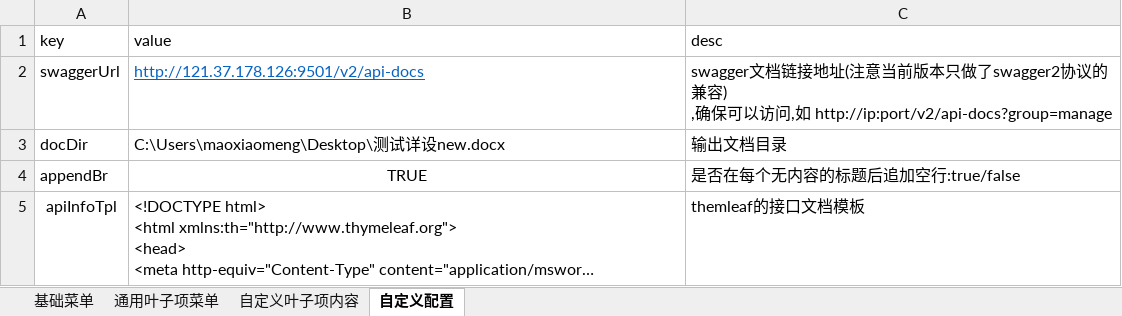
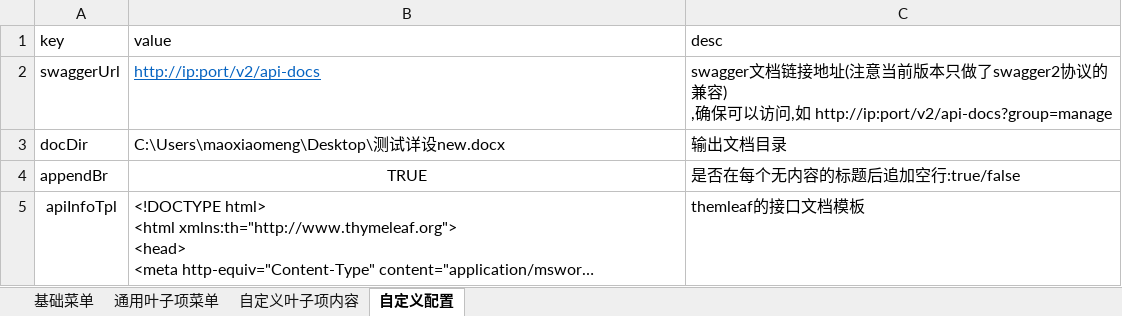
Before and after one commit to maoxiaomeng2021/doc-helper, an Excel workbook: src/main/resources/DocHelper配置表.xlsx, sheet 自定义配置, drawn as a sheet; long unchanged cells end in …; values as stored, in another font and other column widths than the file's, no borders; the diff names each change by its address in the sheet, - before the commit and + after, or states it on an @@ line.

```diff
--- a/src/main/resources/DocHelper配置表.xlsx (sheet 自定义配置)
+++ b/src/main/resources/DocHelper配置表.xlsx (sheet 自定义配置)
-B2 (value): http://121.37.178.126:9501/v2/api-docs
+B2 (value): http://ip:port/v2/api-docs
```
Also changed, not shown: 4 other files.
